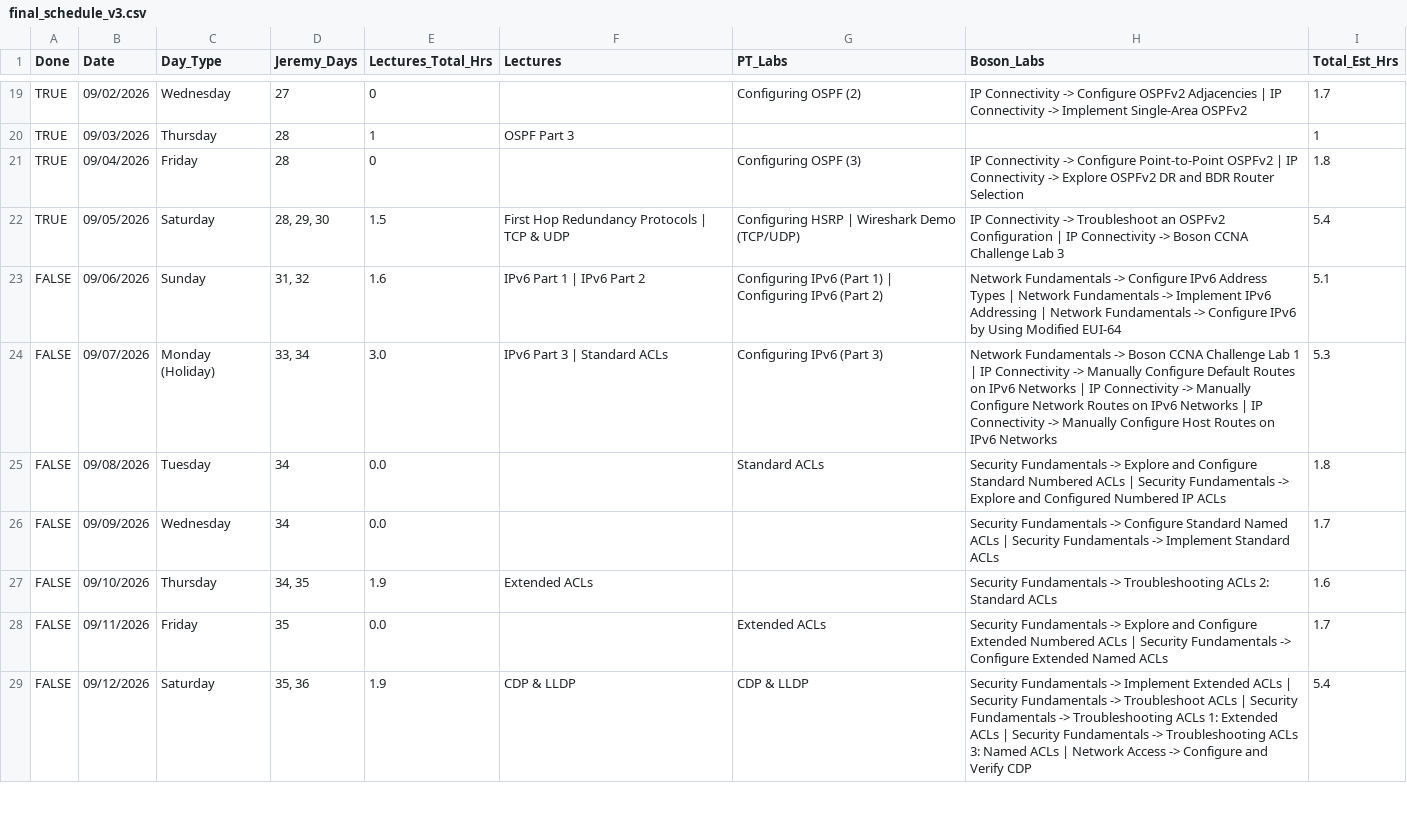
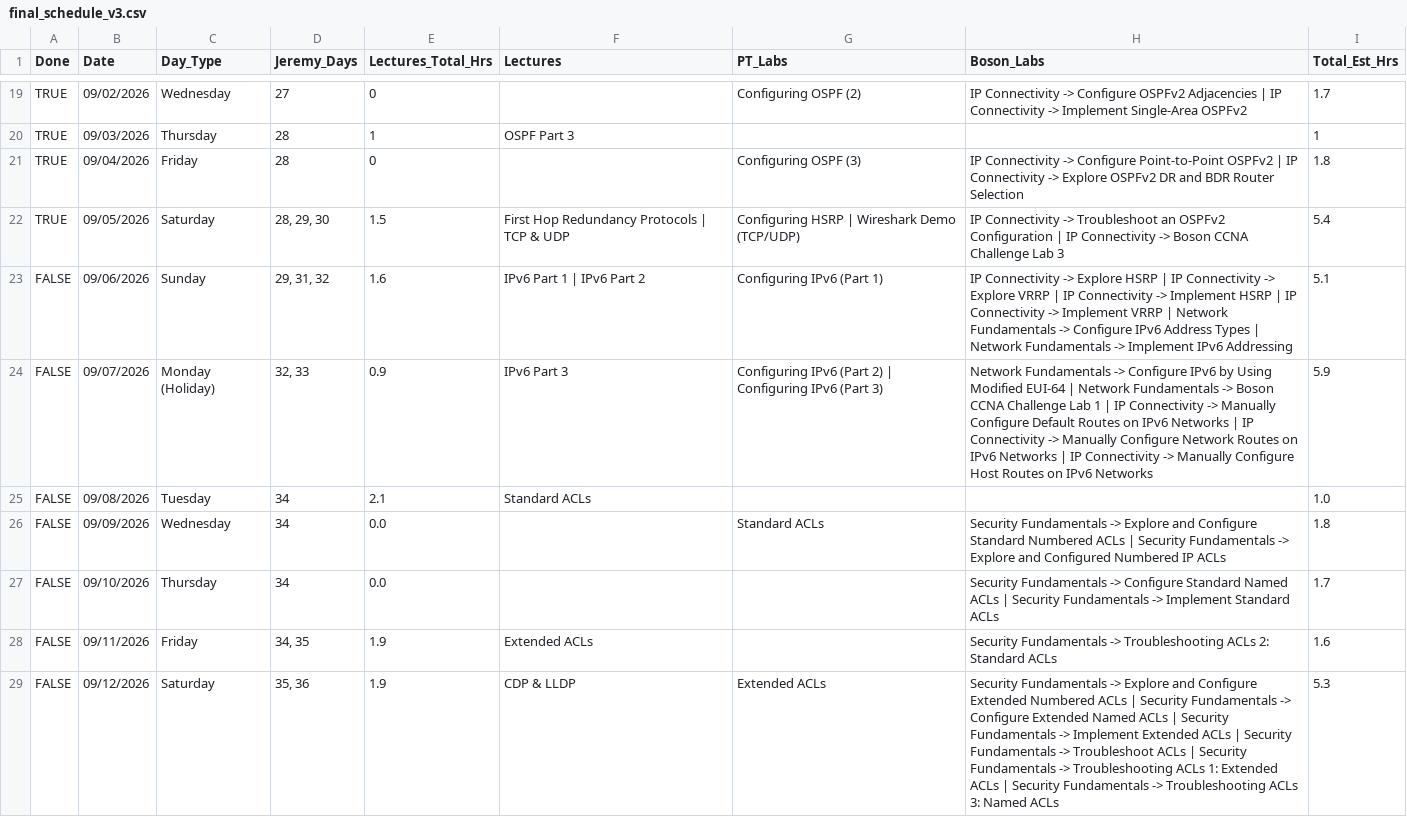
Before and after one commit to GiWiz/ccna-tracker, a CSV file: data/cleaned/final_schedule_v3.csv, drawn as a sheet; only a part is shown, gaps mark what is left out; the diff covers the shown part only.

Commit message:
Implement Master Task List sync, ExSim prep scheduling, and Discord Dashboard

```diff
--- a/data/cleaned/final_schedule_v3.csv
+++ b/data/cleaned/final_schedule_v3.csv
@@ -22,8 +22,8 @@ TRUE,09/04/2026,Friday,28,0,,Configuring OSPF (3),IP Connectivity -> Configure P
 TRUE,09/05/2026,Saturday,"28, 29, 30",1.5,First Hop Redundancy Protocols | TCP & UDP,Configuring HSRP | Wireshark Demo (TCP/UDP),IP Connectivity -> Troubleshoot an OSPFv2 Configuration | IP Connectivity -> Boson CCNA Challenge Lab 3,5.4
-FALSE,09/06/2026,Sunday,"31, 32",1.6,IPv6 Part 1 | IPv6 Part 2,Configuring IPv6 (Part 1) | Configuring IPv6 (Part 2),Network Fundamentals -> Configure IPv6 Address Types | Network Fundamentals -> Implement IPv6 Addressing | Network Fundamentals -> Configure IPv6 by Using Modified EUI-64,5.1
-FALSE,09/07/2026,Monday (Holiday),"33, 34",3.0,IPv6 Part 3 | Standard ACLs,Configuring IPv6 (Part 3),Network Fundamentals -> Boson CCNA Challenge Lab 1 | IP Connectivity -> Manually Configure Default Routes on IPv6 Networks | IP Connectivity -> Manually Configure Network Routes on IPv6 Networks | IP Connectivity -> Manually Configure Host Routes on IPv6 Networks,5.3
-FALSE,09/08/2026,Tuesday,34,0.0,,Standard ACLs,Security Fundamentals -> Explore and Configure Standard Numbered ACLs | Security Fundamentals -> Explore and Configured Numbered IP ACLs,1.8
-FALSE,09/09/2026,Wednesday,34,0.0,,,Security Fundamentals -> Configure Standard Named ACLs | Security Fundamentals -> Implement Standard ACLs,1.7
-FALSE,09/10/2026,Thursday,"34, 35",1.9,Extended ACLs,,Security Fundamentals -> Troubleshooting ACLs 2: Standard ACLs,1.6
-FALSE,09/11/2026,Friday,35,0.0,,Extended ACLs,Security Fundamentals -> Explore and Configure Extended Numbered ACLs | Security Fundamentals -> Configure Extended Named ACLs,1.7
-FALSE,09/12/2026,Saturday,"35, 36",1.9,CDP & LLDP,CDP & LLDP,Security Fundamentals -> Implement Extended ACLs | Security Fundamentals -> Troubleshoot ACLs | Security Fundamentals -> Troubleshooting ACLs 1: Extended ACLs | Security Fundamentals -> Troubleshooting ACLs 3: Named ACLs | Network Access -> Configure and Verify CDP,5.4
+FALSE,09/06/2026,Sunday,"29, 31, 32",1.6,IPv6 Part 1 | IPv6 Part 2,Configuring IPv6 (Part 1),IP Connectivity -> Explore HSRP | IP Connectivity -> Explore VRRP | IP Connectivity -> Implement HSRP | IP Connectivity -> Implement VRRP | Network Fundamentals -> Configure IPv6 Address Types | Network Fundamentals -> Implement IPv6 Addressing,5.1
+FALSE,09/07/2026,Monday (Holiday),"32, 33",0.9,IPv6 Part 3,Configuring IPv6 (Part 2) | Configuring IPv6 (Part 3),Network Fundamentals -> Configure IPv6 by Using Modified EUI-64 | Network Fundamentals -> Boson CCNA Challenge Lab 1 | IP Connectivity -> Manually Configure Default Routes on IPv6 Networks | IP Connectivity -> Manually Configure Network Routes on IPv6 Networks | IP Connectivity -> Manually Configure Host Routes on IPv6 Networks,5.9
+FALSE,09/08/2026,Tuesday,34,2.1,Standard ACLs,,,1.0
+FALSE,09/09/2026,Wednesday,34,0.0,,Standard ACLs,Security Fundamentals -> Explore and Configure Standard Numbered ACLs | Security Fundamentals -> Explore and Configured Numbered IP ACLs,1.8
+FALSE,09/10/2026,Thursday,34,0.0,,,Security Fundamentals -> Configure Standard Named ACLs | Security Fundamentals -> Implement Standard ACLs,1.7
+FALSE,09/11/2026,Friday,"34, 35",1.9,Extended ACLs,,Security Fundamentals -> Troubleshooting ACLs 2: Standard ACLs,1.6
+FALSE,09/12/2026,Saturday,"35, 36",1.9,CDP & LLDP,Extended ACLs,Security Fundamentals -> Explore and Configure Extended Numbered ACLs | Security Fundamentals -> Configure Extended Named ACLs | Security Fundamentals -> Implement Extended ACLs | Security Fundamentals -> Troubleshoot ACLs | Security Fundamentals -> Troubleshooting ACLs 1: Extended ACLs | Security Fundamentals -> Troubleshooting ACLs 3: Named ACLs,5.3
```
Also changed, not shown: 7 added rows and 107 edited cells elsewhere in this file, 4 other files.
